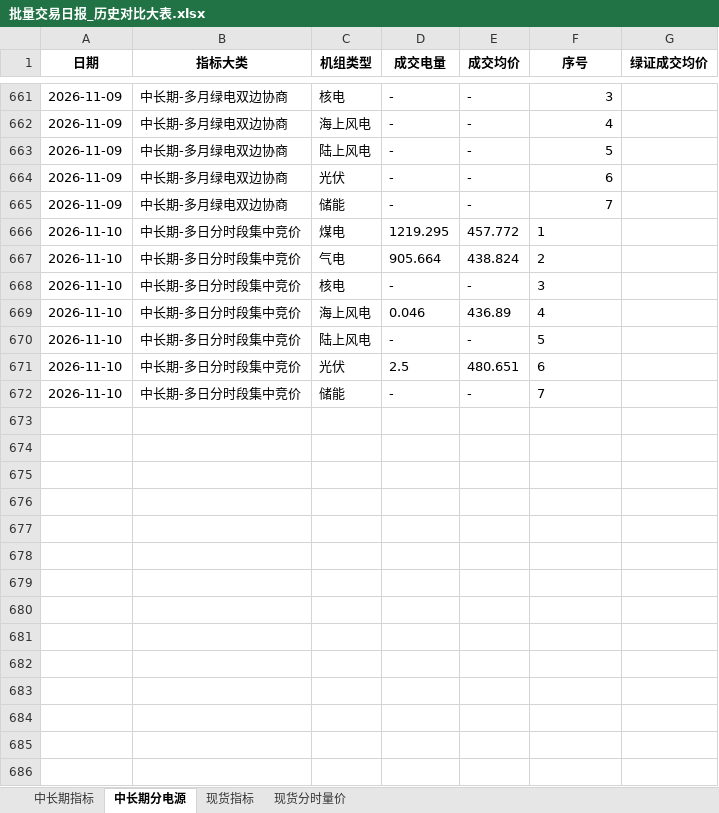
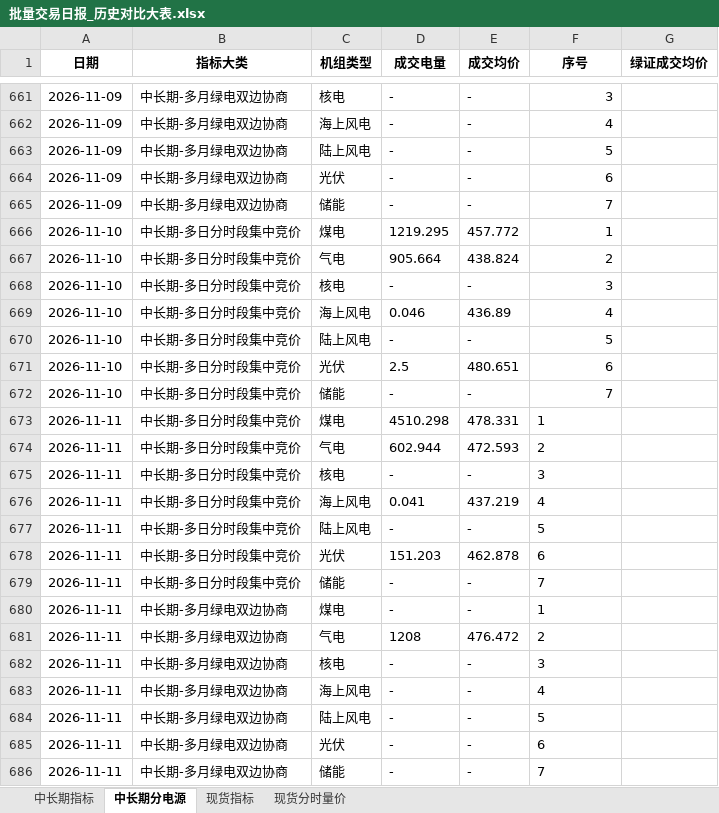
Before and after one commit to Kelule/hainan-market-viewer, an Excel workbook: 批量交易日报_历史对比大表.xlsx, sheet 中长期分电源, drawn as a sheet; only a part is shown, gaps mark what is left out; values as stored, in another font and other column widths than the file's, no borders; the diff names each change by its address in the sheet, - before the commit and + after, or states it on an @@ line.

```diff
--- a/批量交易日报_历史对比大表.xlsx (sheet 中长期分电源)
+++ b/批量交易日报_历史对比大表.xlsx (sheet 中长期分电源)
-F666:F672 alignment: left
+F666:F672 alignment: right
+row 673: 2026-11-11 | 中长期-多日分时段集中竞价 | 煤电 | 4510.298 | 478.331 | 1
+row 674: 2026-11-11 | 中长期-多日分时段集中竞价 | 气电 | 602.944 | 472.593 | 2
+row 675: 2026-11-11 | 中长期-多日分时段集中竞价 | 核电 | - | - | 3
+row 676: 2026-11-11 | 中长期-多日分时段集中竞价 | 海上风电 | 0.041 | 437.219 | 4
+row 677: 2026-11-11 | 中长期-多日分时段集中竞价 | 陆上风电 | - | - | 5
+row 678: 2026-11-11 | 中长期-多日分时段集中竞价 | 光伏 | 151.203 | 462.878 | 6
+row 679: 2026-11-11 | 中长期-多日分时段集中竞价 | 储能 | - | - | 7
+row 680: 2026-11-11 | 中长期-多月绿电双边协商 | 煤电 | - | - | 1
+row 681: 2026-11-11 | 中长期-多月绿电双边协商 | 气电 | 1208 | 476.472 | 2
+row 682: 2026-11-11 | 中长期-多月绿电双边协商 | 核电 | - | - | 3
+row 683: 2026-11-11 | 中长期-多月绿电双边协商 | 海上风电 | - | - | 4
+row 684: 2026-11-11 | 中长期-多月绿电双边协商 | 陆上风电 | - | - | 5
+row 685: 2026-11-11 | 中长期-多月绿电双边协商 | 光伏 | - | - | 6
+row 686: 2026-11-11 | 中长期-多月绿电双边协商 | 储能 | - | - | 7
```
Also changed, not shown: sheet 现货分时量价, sheet 现货指标, sheet 中长期指标.
